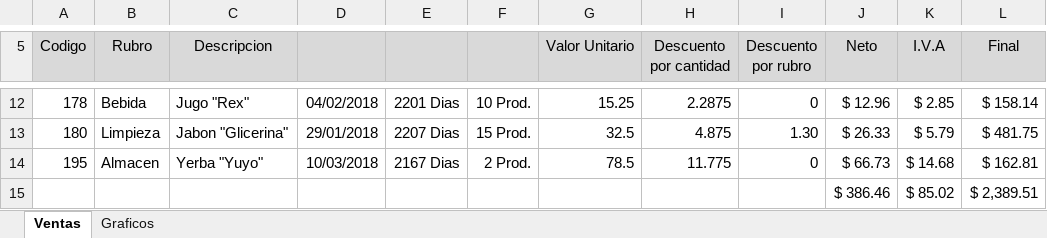
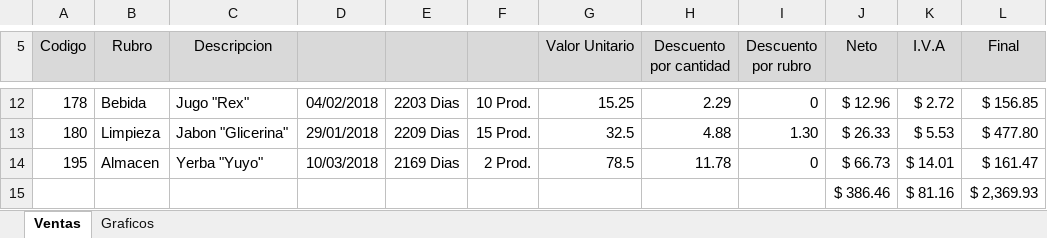
Before and after one commit to flan02/microsoftoffice, an Excel workbook: trabajos practicos/excel/Excel2025-TP3.xlsx, sheet Ventas, drawn as a sheet; only a part is shown, gaps mark what is left out; values as stored, in another font and other column widths than the file's, no borders; removed rows and columns are numbered as before the commit, all else as after; the diff covers the shown part only; the diff names each change by its address in the sheet, - before the commit and + after, or states it on an @@ line.

```diff
--- a/trabajos practicos/excel/Excel2025-TP3.xlsx (sheet Ventas)
+++ b/trabajos practicos/excel/Excel2025-TP3.xlsx (sheet Ventas)
-E12: 2201 Dias
+E12: 2203 Dias
-H12 (Descuento por cantidad): 2.2875
+H12 (Descuento por cantidad): 2.29
-K12 (I.V.A): $ 2.85
+K12 (I.V.A): $ 2.72
-L12 (Final): $ 158.14
+L12 (Final): $ 156.85
-E13: 2207 Dias
+E13: 2209 Dias
-H13 (Descuento por cantidad): 4.875
+H13 (Descuento por cantidad): 4.88
-K13 (I.V.A): $ 5.79
+K13 (I.V.A): $ 5.53
-L13 (Final): $ 481.75
+L13 (Final): $ 477.80
-E14: 2167 Dias
+E14: 2169 Dias
-H14 (Descuento por cantidad): 11.775
+H14 (Descuento por cantidad): 11.78
-K14 (I.V.A): $ 14.68
+K14 (I.V.A): $ 14.01
-L14 (Final): $ 162.81
+L14 (Final): $ 161.47
-row 15:  |  |  |  |  |  |  |  |  | $ 386.46 | $ 85.02 | $ 2,389.51
+row 15:  |  |  |  |  |  |  |  |  | $ 386.46 | $ 81.16 | $ 2,369.93
```
Also changed, not shown: 29 edited cells elsewhere in this sheet, charts or pictures, 1 other file.
